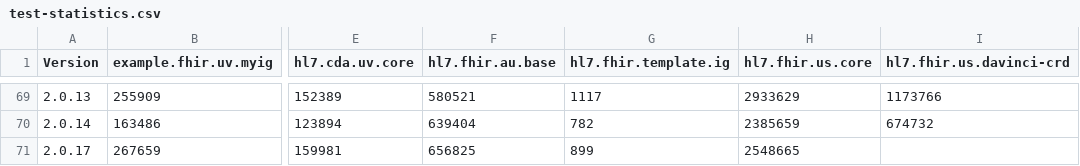
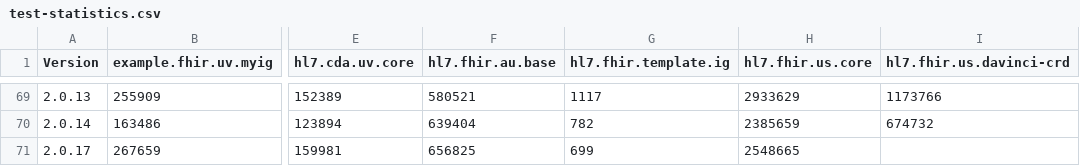
Before and after one commit to HL7/fhir-ig-publisher, a CSV file: test-statistics.csv, drawn as a sheet; only a part is shown, gaps mark what is left out; the diff names each change by its address in the sheet, - before the commit and + after, or states it on an @@ line.

```diff
--- a/test-statistics.csv
+++ b/test-statistics.csv
-G71 (hl7.fhir.template.ig): 899
+G71 (hl7.fhir.template.ig): 699
```
Also changed, not shown: 3 other files.
